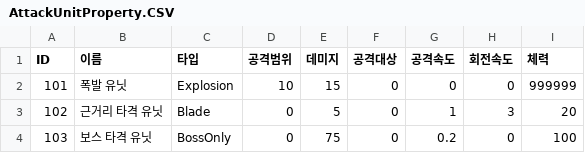
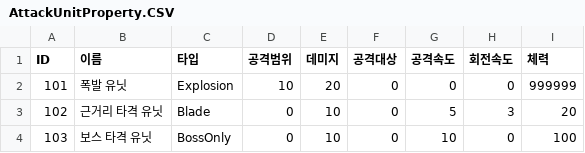
Before and after one commit to yusoon1012/VR_TowerDefence, a CSV file: TowerDefence/Assets/Resources/AttackUnitProperty.CSV, drawn as a sheet.

```diff
--- a/TowerDefence/Assets/Resources/AttackUnitProperty.CSV
+++ b/TowerDefence/Assets/Resources/AttackUnitProperty.CSV
@@ -1,4 +1,4 @@
 ID,이름,타입,공격범위,데미지,공격대상,공격속도,회전속도,체력
-101,폭발 유닛,Explosion,10,15,0,0,0,999999
-102,근거리 타격 유닛,Blade,0,5,0,1,3,20
-103,보스 타격 유닛,BossOnly,0,75,0,0.2,0,100
+101,폭발 유닛,Explosion,10,20,0,0,0,999999
+102,근거리 타격 유닛,Blade,0,10,0,5,3,20
+103,보스 타격 유닛,BossOnly,0,10,0,10,0,100
```
Also changed, not shown: 15 other files.
